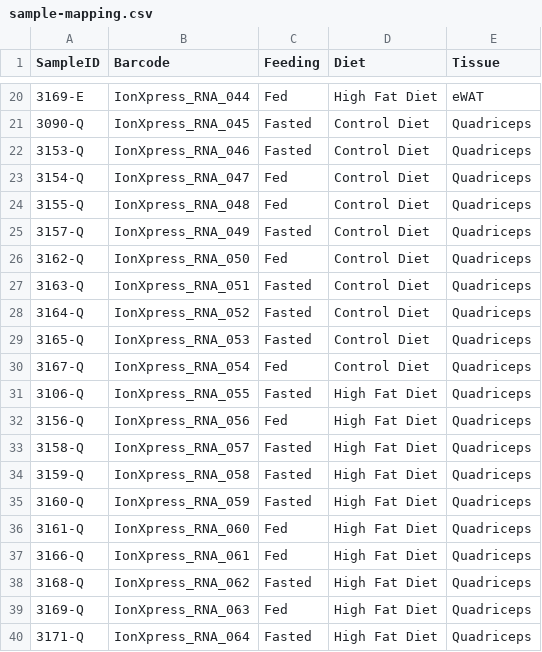
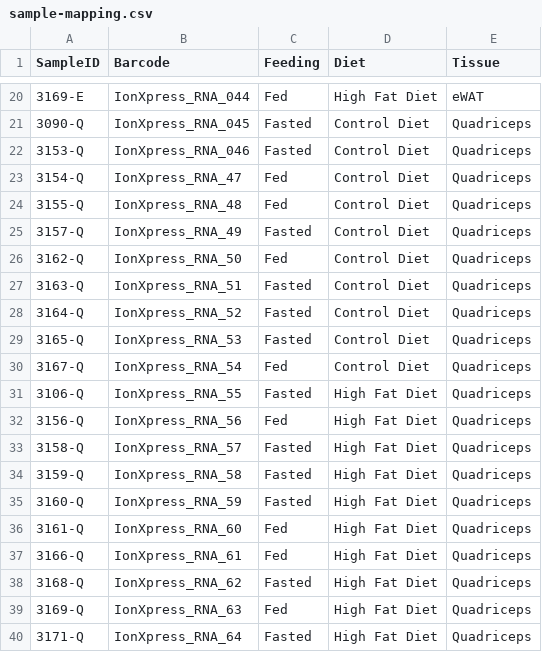
Before and after one commit to BridgesLab/PredictorsDietInducedObesity, a CSV file: data/RNAseq/Juvenile-HFD/sample-mapping.csv, drawn as a sheet; only a part is shown, gaps mark what is left out.

Commit message:
Updated barcode names in sample mapping

```diff
--- a/data/RNAseq/Juvenile-HFD/sample-mapping.csv
+++ b/data/RNAseq/Juvenile-HFD/sample-mapping.csv
@@ -22,19 +22,19 @@ SampleID,Barcode,Feeding,Diet,Tissue
 3153-Q,IonXpress_RNA_046,Fasted,Control Diet,Quadriceps
-3154-Q,IonXpress_RNA_047,Fed,Control Diet,Quadriceps
-3155-Q,IonXpress_RNA_048,Fed,Control Diet,Quadriceps
-3157-Q,IonXpress_RNA_049,Fasted,Control Diet,Quadriceps
-3162-Q,IonXpress_RNA_050,Fed,Control Diet,Quadriceps
-3163-Q,IonXpress_RNA_051,Fasted,Control Diet,Quadriceps
-3164-Q,IonXpress_RNA_052,Fasted,Control Diet,Quadriceps
-3165-Q,IonXpress_RNA_053,Fasted,Control Diet,Quadriceps
-3167-Q,IonXpress_RNA_054,Fed,Control Diet,Quadriceps
-3106-Q,IonXpress_RNA_055,Fasted,High Fat Diet,Quadriceps
-3156-Q,IonXpress_RNA_056,Fed,High Fat Diet,Quadriceps
-3158-Q,IonXpress_RNA_057,Fasted,High Fat Diet,Quadriceps
-3159-Q,IonXpress_RNA_058,Fasted,High Fat Diet,Quadriceps
-3160-Q,IonXpress_RNA_059,Fasted,High Fat Diet,Quadriceps
-3161-Q,IonXpress_RNA_060,Fed,High Fat Diet,Quadriceps
-3166-Q,IonXpress_RNA_061,Fed,High Fat Diet,Quadriceps
-3168-Q,IonXpress_RNA_062,Fasted,High Fat Diet,Quadriceps
-3169-Q,IonXpress_RNA_063,Fed,High Fat Diet,Quadriceps
-3171-Q,IonXpress_RNA_064,Fasted,High Fat Diet,Quadriceps
+3154-Q,IonXpress_RNA_47,Fed,Control Diet,Quadriceps
+3155-Q,IonXpress_RNA_48,Fed,Control Diet,Quadriceps
+3157-Q,IonXpress_RNA_49,Fasted,Control Diet,Quadriceps
+3162-Q,IonXpress_RNA_50,Fed,Control Diet,Quadriceps
+3163-Q,IonXpress_RNA_51,Fasted,Control Diet,Quadriceps
+3164-Q,IonXpress_RNA_52,Fasted,Control Diet,Quadriceps
+3165-Q,IonXpress_RNA_53,Fasted,Control Diet,Quadriceps
+3167-Q,IonXpress_RNA_54,Fed,Control Diet,Quadriceps
+3106-Q,IonXpress_RNA_55,Fasted,High Fat Diet,Quadriceps
+3156-Q,IonXpress_RNA_56,Fed,High Fat Diet,Quadriceps
+3158-Q,IonXpress_RNA_57,Fasted,High Fat Diet,Quadriceps
+3159-Q,IonXpress_RNA_58,Fasted,High Fat Diet,Quadriceps
+3160-Q,IonXpress_RNA_59,Fasted,High Fat Diet,Quadriceps
+3161-Q,IonXpress_RNA_60,Fed,High Fat Diet,Quadriceps
+3166-Q,IonXpress_RNA_61,Fed,High Fat Diet,Quadriceps
+3168-Q,IonXpress_RNA_62,Fasted,High Fat Diet,Quadriceps
+3169-Q,IonXpress_RNA_63,Fed,High Fat Diet,Quadriceps
+3171-Q,IonXpress_RNA_64,Fasted,High Fat Diet,Quadriceps
```
